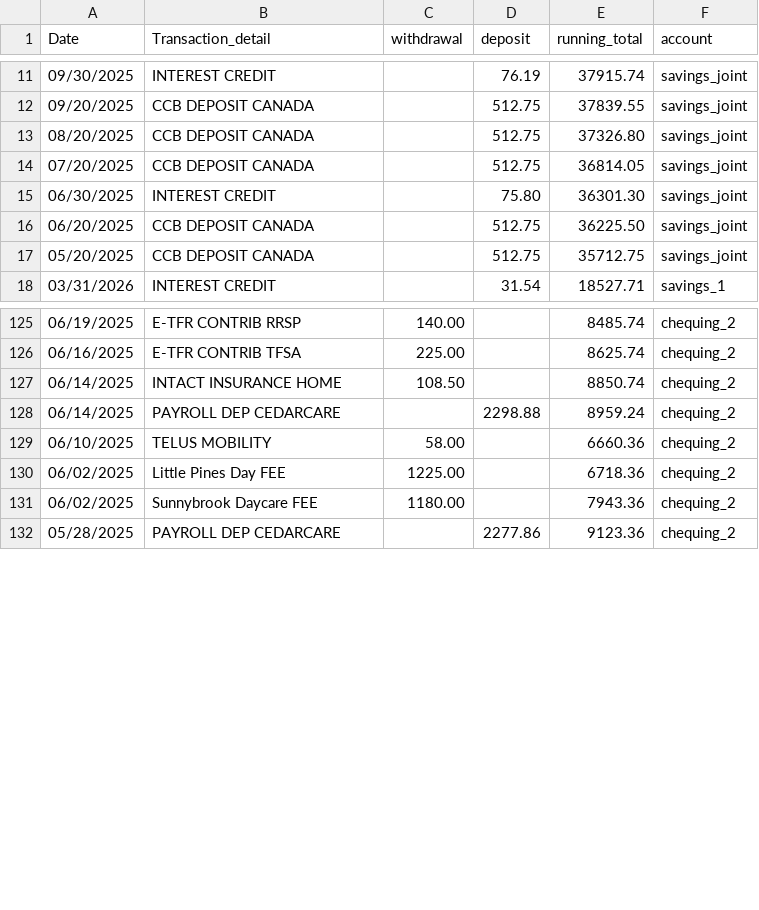
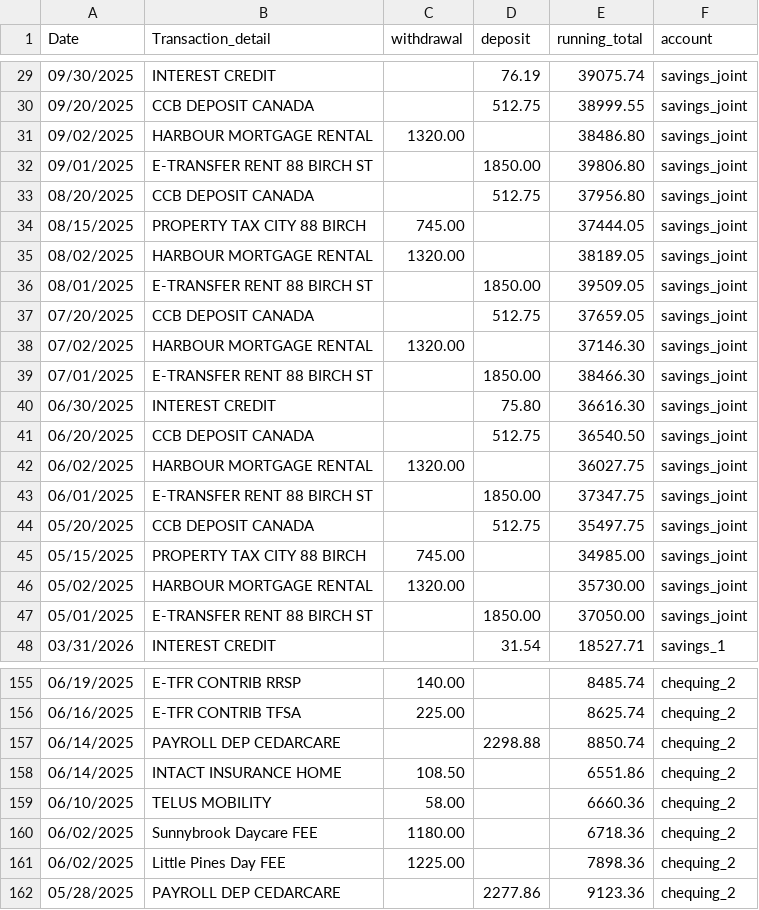
Before and after one commit to sanjay-sts/sts-deeppocket-budgetting, a CSV file: mock/out/bank_transactions.csv, drawn as a sheet; only a part is shown, gaps mark what is left out; the diff covers the shown part only.

```diff
--- a/mock/out/bank_transactions.csv
+++ b/mock/out/bank_transactions.csv
@@ -11,8 +29,20 @@ Date,Transaction_detail,withdrawal,deposit,running_total,account
-09/30/2025,INTEREST CREDIT,,76.19,37915.74,savings_joint
-09/20/2025,CCB DEPOSIT CANADA,,512.75,37839.55,savings_joint
-08/20/2025,CCB DEPOSIT CANADA,,512.75,37326.80,savings_joint
-07/20/2025,CCB DEPOSIT CANADA,,512.75,36814.05,savings_joint
-06/30/2025,INTEREST CREDIT,,75.80,36301.30,savings_joint
-06/20/2025,CCB DEPOSIT CANADA,,512.75,36225.50,savings_joint
-05/20/2025,CCB DEPOSIT CANADA,,512.75,35712.75,savings_joint
+09/30/2025,INTEREST CREDIT,,76.19,39075.74,savings_joint
+09/20/2025,CCB DEPOSIT CANADA,,512.75,38999.55,savings_joint
+09/02/2025,HARBOUR MORTGAGE RENTAL,1320.00,,38486.80,savings_joint
+09/01/2025,E-TRANSFER RENT 88 BIRCH ST,,1850.00,39806.80,savings_joint
+08/20/2025,CCB DEPOSIT CANADA,,512.75,37956.80,savings_joint
+08/15/2025,PROPERTY TAX CITY 88 BIRCH,745.00,,37444.05,savings_joint
+08/02/2025,HARBOUR MORTGAGE RENTAL,1320.00,,38189.05,savings_joint
+08/01/2025,E-TRANSFER RENT 88 BIRCH ST,,1850.00,39509.05,savings_joint
+07/20/2025,CCB DEPOSIT CANADA,,512.75,37659.05,savings_joint
+07/02/2025,HARBOUR MORTGAGE RENTAL,1320.00,,37146.30,savings_joint
+07/01/2025,E-TRANSFER RENT 88 BIRCH ST,,1850.00,38466.30,savings_joint
+06/30/2025,INTEREST CREDIT,,75.80,36616.30,savings_joint
+06/20/2025,CCB DEPOSIT CANADA,,512.75,36540.50,savings_joint
+06/02/2025,HARBOUR MORTGAGE RENTAL,1320.00,,36027.75,savings_joint
+06/01/2025,E-TRANSFER RENT 88 BIRCH ST,,1850.00,37347.75,savings_joint
+05/20/2025,CCB DEPOSIT CANADA,,512.75,35497.75,savings_joint
+05/15/2025,PROPERTY TAX CITY 88 BIRCH,745.00,,34985.00,savings_joint
+05/02/2025,HARBOUR MORTGAGE RENTAL,1320.00,,35730.00,savings_joint
+05/01/2025,E-TRANSFER RENT 88 BIRCH ST,,1850.00,37050.00,savings_joint
 03/31/2026,INTEREST CREDIT,,31.54,18527.71,savings_1
@@ -126,7 +156,7 @@ Date,Transaction_detail,withdrawal,deposit,running_total,account
 06/16/2025,E-TFR CONTRIB TFSA,225.00,,8625.74,chequing_2
-06/14/2025,INTACT INSURANCE HOME,108.50,,8850.74,chequing_2
-06/14/2025,PAYROLL DEP CEDARCARE,,2298.88,8959.24,chequing_2
+06/14/2025,PAYROLL DEP CEDARCARE,,2298.88,8850.74,chequing_2
+06/14/2025,INTACT INSURANCE HOME,108.50,,6551.86,chequing_2
 06/10/2025,TELUS MOBILITY,58.00,,6660.36,chequing_2
-06/02/2025,Little Pines Day  FEE,1225.00,,6718.36,chequing_2
-06/02/2025,Sunnybrook Daycare  FEE,1180.00,,7943.36,chequing_2
+06/02/2025,Sunnybrook Daycare  FEE,1180.00,,6718.36,chequing_2
+06/02/2025,Little Pines Day  FEE,1225.00,,7898.36,chequing_2
 05/28/2025,PAYROLL DEP CEDARCARE,,2277.86,9123.36,chequing_2
```
Also changed, not shown: 18 added rows and 9 edited cells elsewhere in this file, mock/out/credit_card.csv, mock/out/investments.csv, 8 other files.
